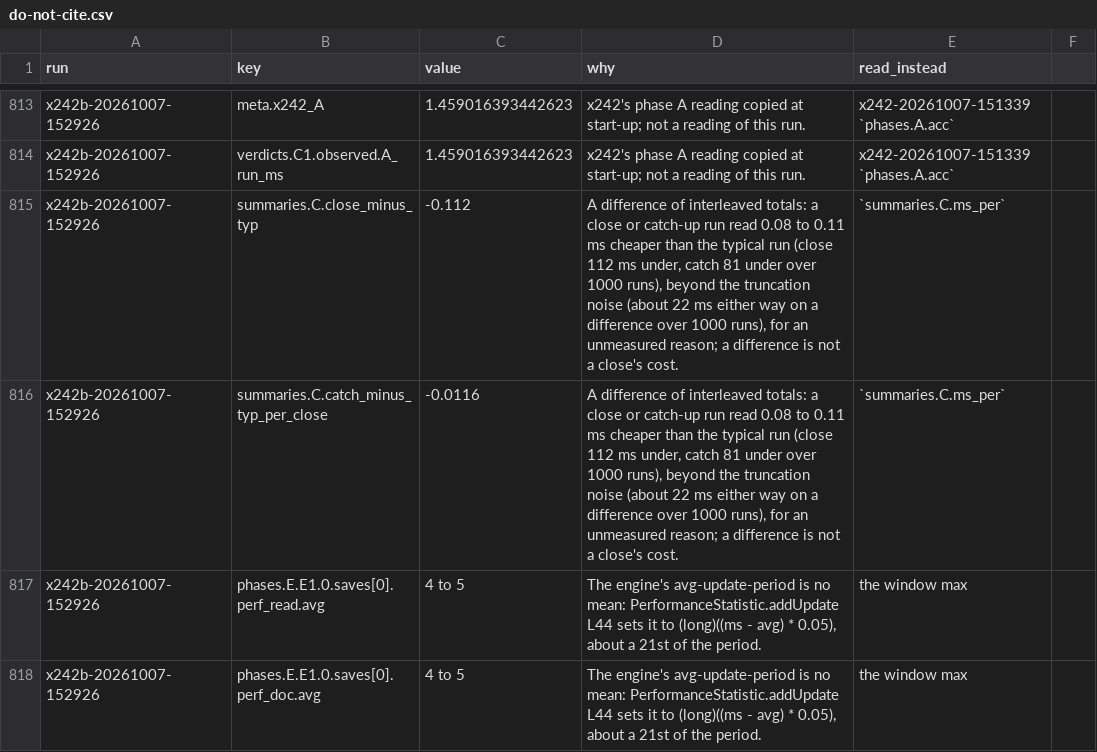
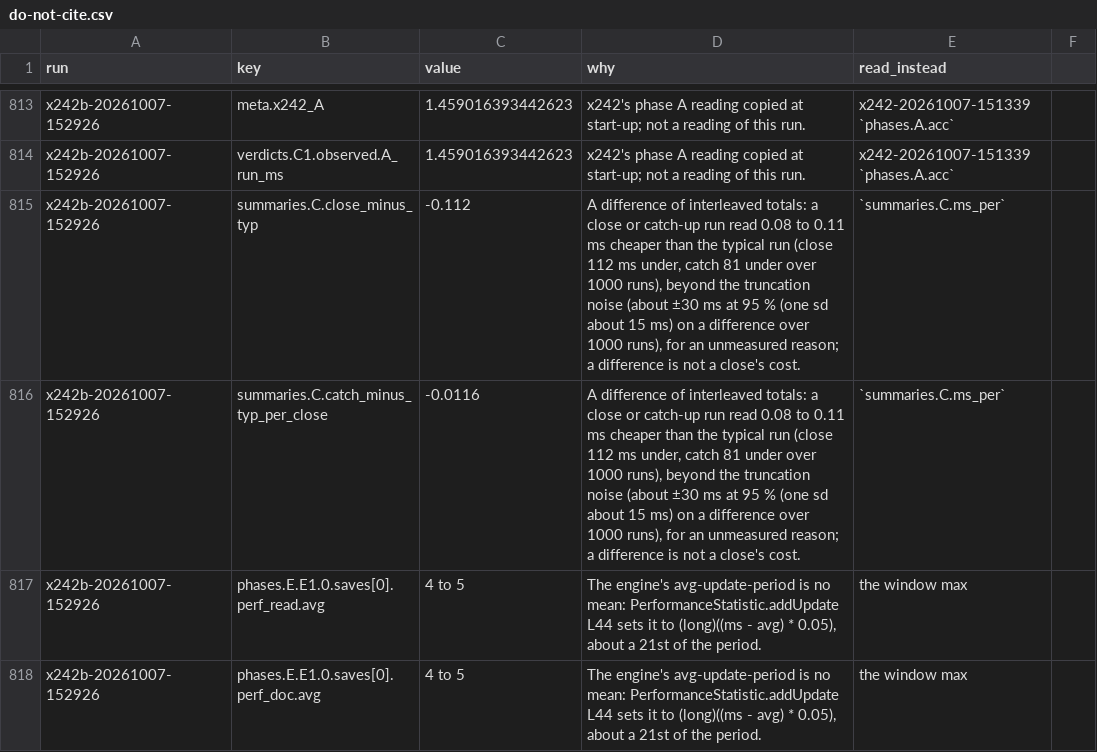
Before and after one commit to wengera/zomboid-mod-nutrition, a CSV file: docs/reference/do-not-cite.csv, drawn as a sheet; only a part is shown, gaps mark what is left out.

Commit message:
Spike H2: the bench difference noise is about 30 ms at 95 %, and the timer-overhead ratio's spread is approximate

```diff
--- a/docs/reference/do-not-cite.csv
+++ b/docs/reference/do-not-cite.csv
@@ -814,4 +814,4 @@ x242b-20261007-152926,meta.x242_A,1.459016393442623,x242's phase A reading copie
 x242b-20261007-152926,verdicts.C1.observed.A_run_ms,1.459016393442623,x242's phase A reading copied at start-up; not a reading of this run.,x242-20261007-151339 `phases.A.acc`
-x242b-20261007-152926,summaries.C.close_minus_typ,-0.112,"A difference of interleaved totals: a close or catch-up run read 0.08 to 0.11 ms cheaper than the typical run (close 112 ms under, catch 81 under over 1000 runs), beyond the truncation noise (about 22 ms either way on a difference over 1000 runs), for an unmeasured reason; a difference is not a close's cost.",`summaries.C.ms_per`
-x242b-20261007-152926,summaries.C.catch_minus_typ_per_close,-0.0116,"A difference of interleaved totals: a close or catch-up run read 0.08 to 0.11 ms cheaper than the typical run (close 112 ms under, catch 81 under over 1000 runs), beyond the truncation noise (about 22 ms either way on a difference over 1000 runs), for an unmeasured reason; a difference is not a close's cost.",`summaries.C.ms_per`
+x242b-20261007-152926,summaries.C.close_minus_typ,-0.112,"A difference of interleaved totals: a close or catch-up run read 0.08 to 0.11 ms cheaper than the typical run (close 112 ms under, catch 81 under over 1000 runs), beyond the truncation noise (about ±30 ms at 95 % (one sd about 15 ms) on a difference over 1000 runs), for an unmeasured reason; a difference is not a close's cost.",`summaries.C.ms_per`
+x242b-20261007-152926,summaries.C.catch_minus_typ_per_close,-0.0116,"A difference of interleaved totals: a close or catch-up run read 0.08 to 0.11 ms cheaper than the typical run (close 112 ms under, catch 81 under over 1000 runs), beyond the truncation noise (about ±30 ms at 95 % (one sd about 15 ms) on a difference over 1000 runs), for an unmeasured reason; a difference is not a close's cost.",`summaries.C.ms_per`
 x242b-20261007-152926,phases.E.E1.0.saves[0].perf_read.avg,4 to 5,"The engine's avg-update-period is no mean: PerformanceStatistic.addUpdate L44 sets it to (long)((ms - avg) * 0.05), about a 21st of the period.",the window max
```
Also changed, not shown: 1 other file.
